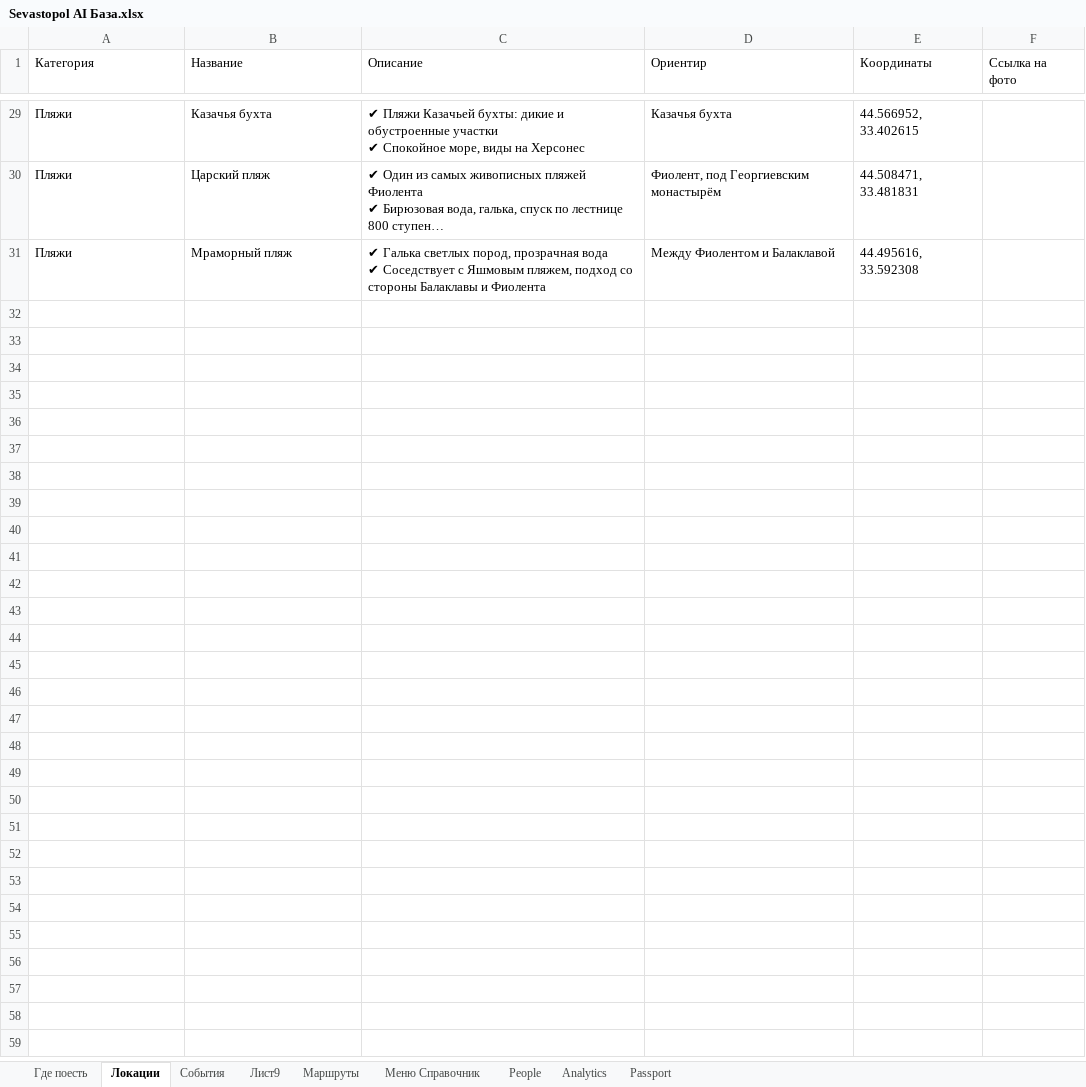
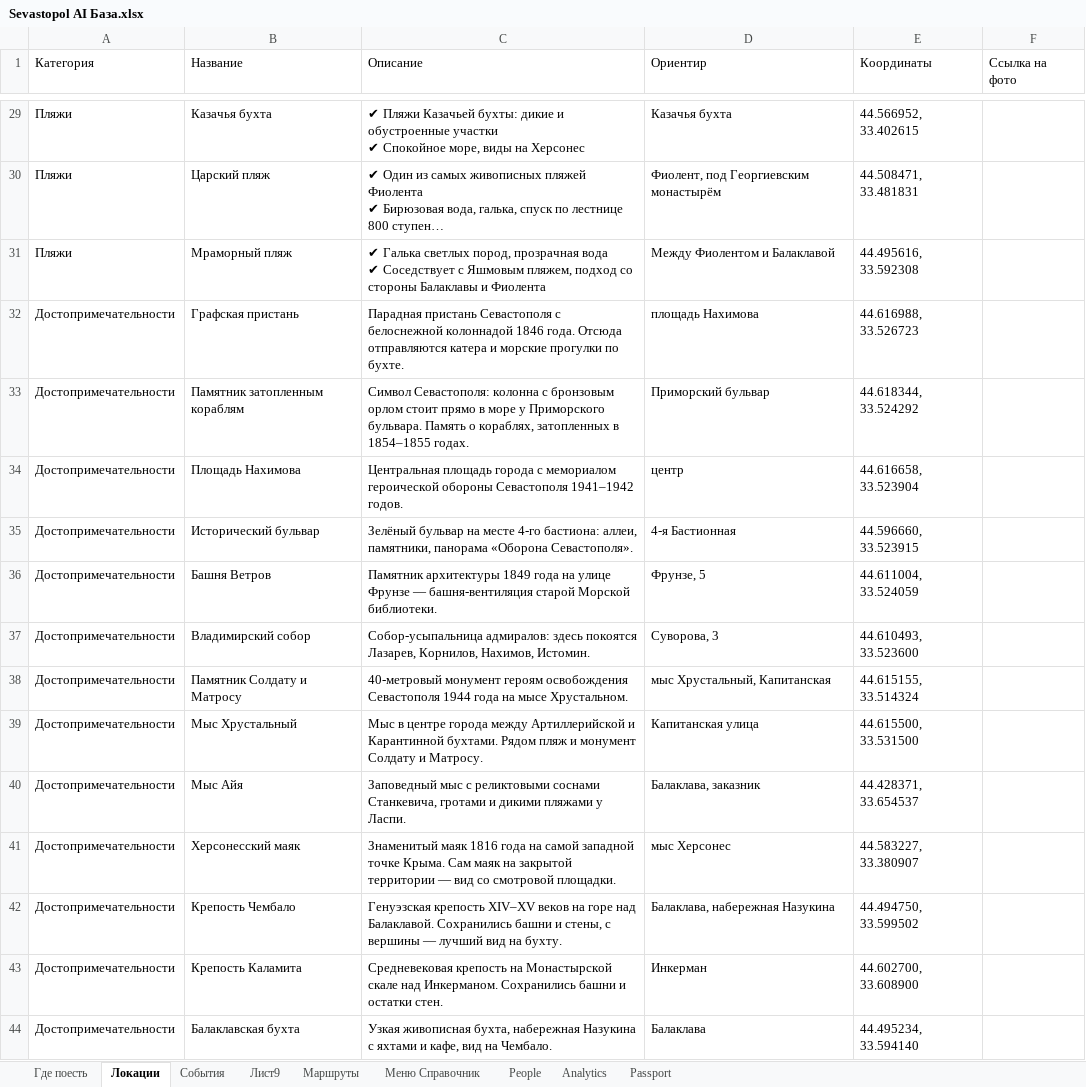
Before and after one commit to Yurich-citycode/SevastopolAIbot, an Excel workbook: Sevastopol AI База.xlsx, sheet Локации, drawn as a sheet; only a part is shown, gaps mark what is left out; long unchanged cells end in …; values as stored, in another font and other column widths than the file's, no borders; the diff covers the shown part only; the diff names each change by its address in the sheet, - before the commit and + after, or states it on an @@ line.

```diff
--- a/Sevastopol AI База.xlsx (sheet Локации)
+++ b/Sevastopol AI База.xlsx (sheet Локации)
+row 32: Достопримечательности | Графская пристань | Парадная пристань Севастополя с белоснежной колоннадой 1846 года. Отсюда отправляются катера и морские прогулки по бухте. | площадь Нахимова | 44.616988, 33.526723
+row 33: Достопримечательности | Памятник затопленным кораблям | Символ Севастополя: колонна с бронзовым орлом стоит прямо в море у Приморского бульвара. Память о кораблях, затопленных в 1854–1855 годах. | Приморский бульвар | 44.618344, 33.524292
+row 34: Достопримечательности | Площадь Нахимова | Центральная площадь города с мемориалом героической обороны Севастополя 1941–1942 годов. | центр | 44.616658, 33.523904
+row 35: Достопримечательности | Исторический бульвар | Зелёный бульвар на месте 4-го бастиона: аллеи, памятники, панорама «Оборона Севастополя». | 4-я Бастионная | 44.596660, 33.523915
+row 36: Достопримечательности | Башня Ветров | Памятник архитектуры 1849 года на улице Фрунзе — башня-вентиляция старой Морской библиотеки. | Фрунзе, 5 | 44.611004, 33.524059
+row 37: Достопримечательности | Владимирский собор | Собор-усыпальница адмиралов: здесь покоятся Лазарев, Корнилов, Нахимов, Истомин. | Суворова, 3 | 44.610493, 33.523600
+row 38: Достопримечательности | Памятник Солдату и Матросу | 40-метровый монумент героям освобождения Севастополя 1944 года на мысе Хрустальном. | мыс Хрустальный, Капитанская | 44.615155, 33.514324
+row 39: Достопримечательности | Мыс Хрустальный | Мыс в центре города между Артиллерийской и Карантинной бухтами. Рядом пляж и монумент Солдату и Матросу. | Капитанская улица | 44.615500, 33.531500
+row 40: Достопримечательности | Мыс Айя | Заповедный мыс с реликтовыми соснами Станкевича, гротами и дикими пляжами у Ласпи. | Балаклава, заказник | 44.428371, 33.654537
+row 41: Достопримечательности | Херсонесский маяк | Знаменитый маяк 1816 года на самой западной точке Крыма. Сам маяк на закрытой территории — вид со смотровой площадки. | мыс Херсонес | 44.583227, 33.380907
+row 42: Достопримечательности | Крепость Чембало | Генуэзская крепость XIV–XV веков на горе над Балаклавой. Сохранились башни и стены, с вершины — лучший вид на бухту. | Балаклава, набережная Назукина | 44.494750, 33.599502
+row 43: Достопримечательности | Крепость Каламита | Средневековая крепость на Монастырской скале над Инкерманом. Сохранились башни и остатки стен. | Инкерман | 44.602700, 33.608900
+row 44: Достопримечательности | Балаклавская бухта | Узкая живописная бухта, набережная Назукина с яхтами и кафе, вид на Чембало. | Балаклава | 44.495234, 33.594140
```
Also changed, not shown: 12 added rows elsewhere in this sheet, sheet Где поесть, sheet Маршруты, 2 other files.
